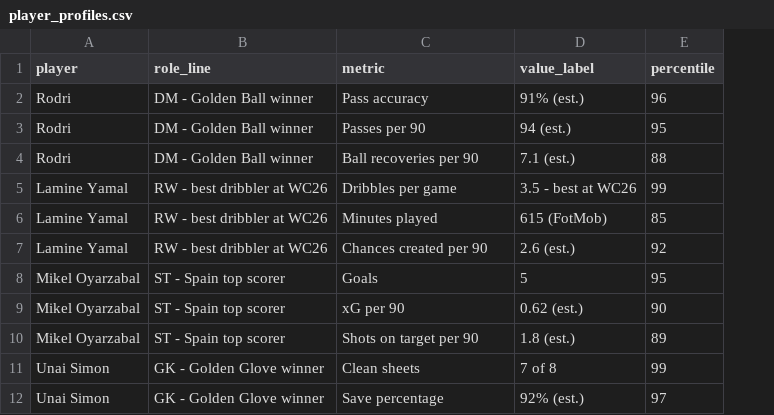
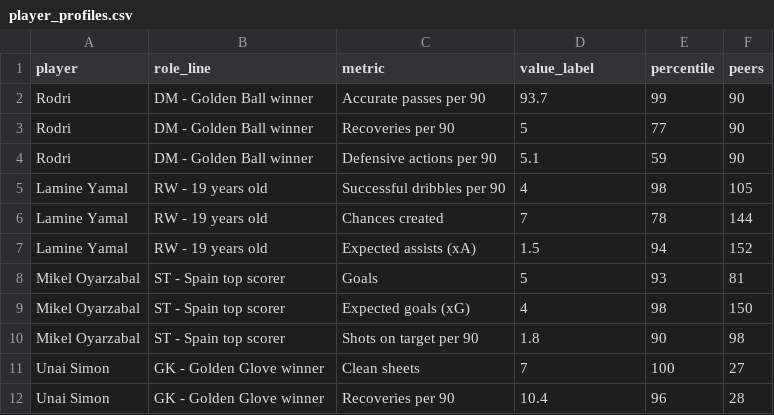
Before and after one commit to AYMANELABTITI/spain-wc2026-analysis, a CSV file: data/player_profiles.csv, drawn as a sheet; only a part is shown; removed rows and columns are numbered as before the commit, all else as after; the diff covers the shown part only; the diff names each change by its address in the sheet, - before the commit and + after, or states it on an @@ line.

```diff
--- a/data/player_profiles.csv
+++ b/data/player_profiles.csv
+column F (peers), rows 2-6: 90 | 90 | 90 | 105 | 144; rows 8-12: 81 | 150 | 98 | 27 | 28
-C2 (metric): Pass accuracy
+C2 (metric): Accurate passes per 90
-D2 (value_label): 91% (est.)
+D2 (value_label): 93.7
-E2 (percentile): 96
+E2 (percentile): 99
-C3 (metric): Passes per 90
+C3 (metric): Recoveries per 90
-D3 (value_label): 94 (est.)
+D3 (value_label): 5
-E3 (percentile): 95
+E3 (percentile): 77
-C4 (metric): Ball recoveries per 90
+C4 (metric): Defensive actions per 90
-D4 (value_label): 7.1 (est.)
+D4 (value_label): 5.1
-E4 (percentile): 88
+E4 (percentile): 59
-B5 (role_line): RW - best dribbler at WC26
+B5 (role_line): RW - 19 years old
-C5 (metric): Dribbles per game
+C5 (metric): Successful dribbles per 90
-D5 (value_label): 3.5 - best at WC26
+D5 (value_label): 4
-E5 (percentile): 99
+E5 (percentile): 98
-row 6: Lamine Yamal | RW - best dribbler at WC26 | Minutes played | 615 (FotMob) | 85
-B6 (role_line): RW - best dribbler at WC26
+B6 (role_line): RW - 19 years old
-C6 (metric): Chances created per 90
+C6 (metric): Chances created
-D6 (value_label): 2.6 (est.)
+D6 (value_label): 7
-E6 (percentile): 92
+E6 (percentile): 78
+row 7: Lamine Yamal | RW - 19 years old | Expected assists (xA) | 1.5 | 94 | 152
-E8 (percentile): 95
+E8 (percentile): 93
-C9 (metric): xG per 90
+C9 (metric): Expected goals (xG)
-D9 (value_label): 0.62 (est.)
+D9 (value_label): 4
-E9 (percentile): 90
+E9 (percentile): 98
-D10 (value_label): 1.8 (est.)
+D10 (value_label): 1.8
-E10 (percentile): 89
+E10 (percentile): 90
-D11 (value_label): 7 of 8
+D11 (value_label): 7
-E11 (percentile): 99
+E11 (percentile): 100
-C12 (metric): Save percentage
+C12 (metric): Recoveries per 90
-D12 (value_label): 92% (est.)
+D12 (value_label): 10.4
-E12 (percentile): 97
+E12 (percentile): 96
```
Also changed, not shown: 2 added rows, 2 removed rows and 14 edited cells elsewhere in this file, data/matches.csv, data/teams_comparison.csv, 53 other files.
